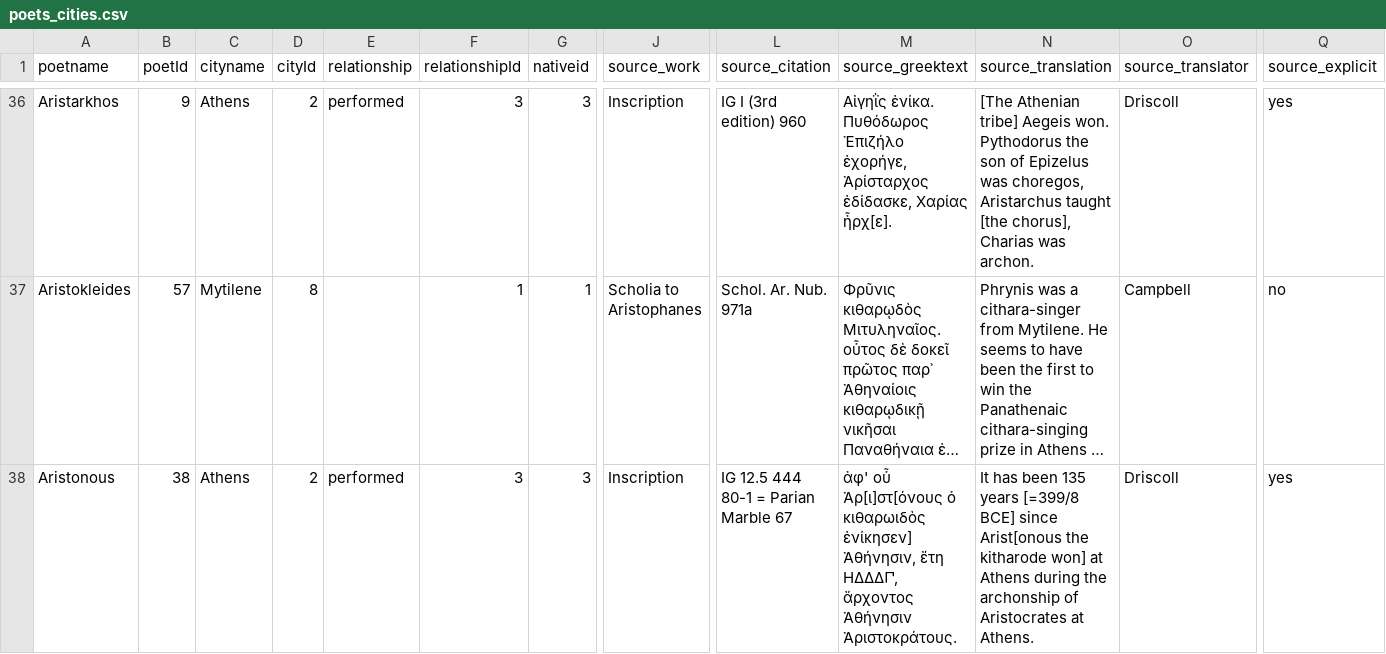
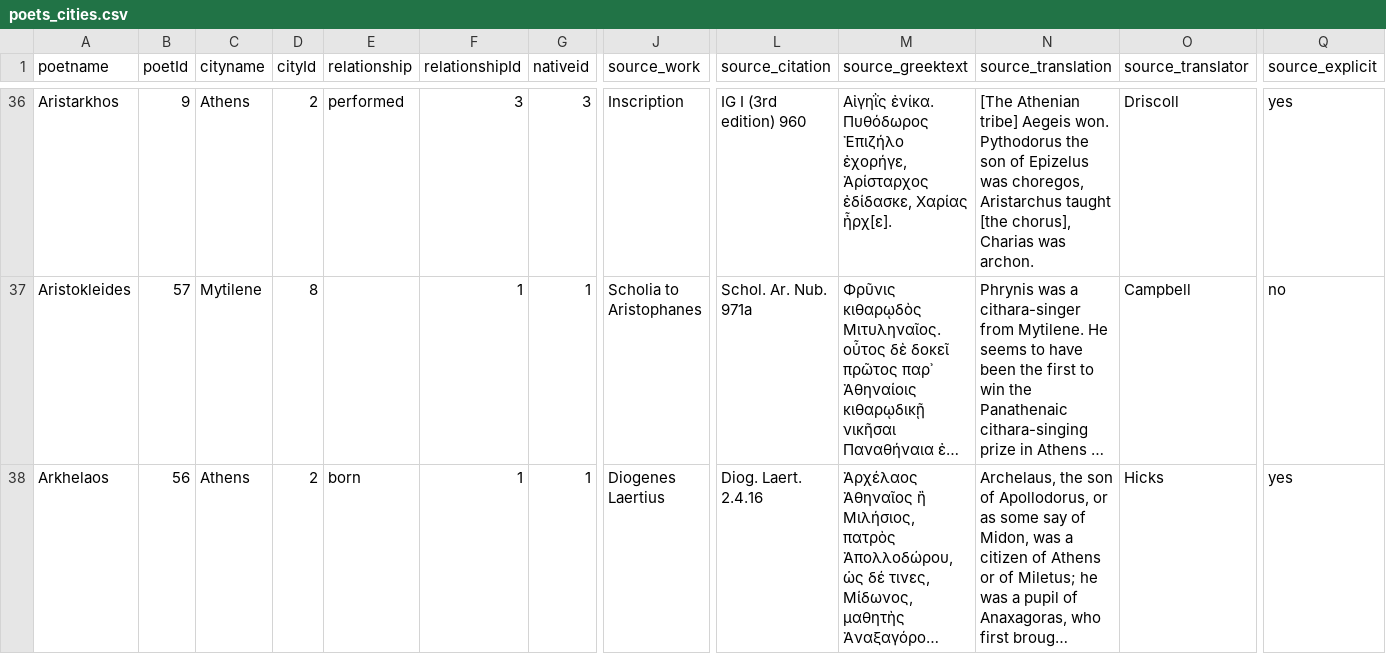
Before and after one commit to sul-cidr/lyricmappingproject.stanford.edu, a CSV file: dataFiles/poets_cities.csv, drawn as a sheet; only a part is shown, gaps mark what is left out; the shorter side is filled out with more unchanged rows; long unchanged cells end in …; rows hold the shown columns only; the diff covers the shown part only; the diff names each change by its address in the sheet, - before the commit and + after, or states it on an @@ line.

```diff
--- a/dataFiles/poets_cities.csv
+++ b/dataFiles/poets_cities.csv
-row 38: Aristonous | 38 | Athens | 2 | performed | 3 | 3 | Inscription | IG 12.5 444 80-1 = Parian Marble 67 | ἀφ' οὗ Ἀρ[ι]στ[όνους ὁ κιθαρωιδὸς ἐνίκησεν] Ἀθήνησιν, ἔτη ΗΔΔΔ𐅃, ἄρχοντος Ἀθήνησιν Ἀριστοκράτους. | It has been 135 years [=399/8 BCE] since Arist[onous the kitharode won] at Athens during the archonship of Aristocrates at Athens. | Driscoll | yes
```
Also changed, not shown: 3 removed rows elsewhere in this file, dataFiles/cities.csv, dataFiles/city_politics.csv, 7 other files.
